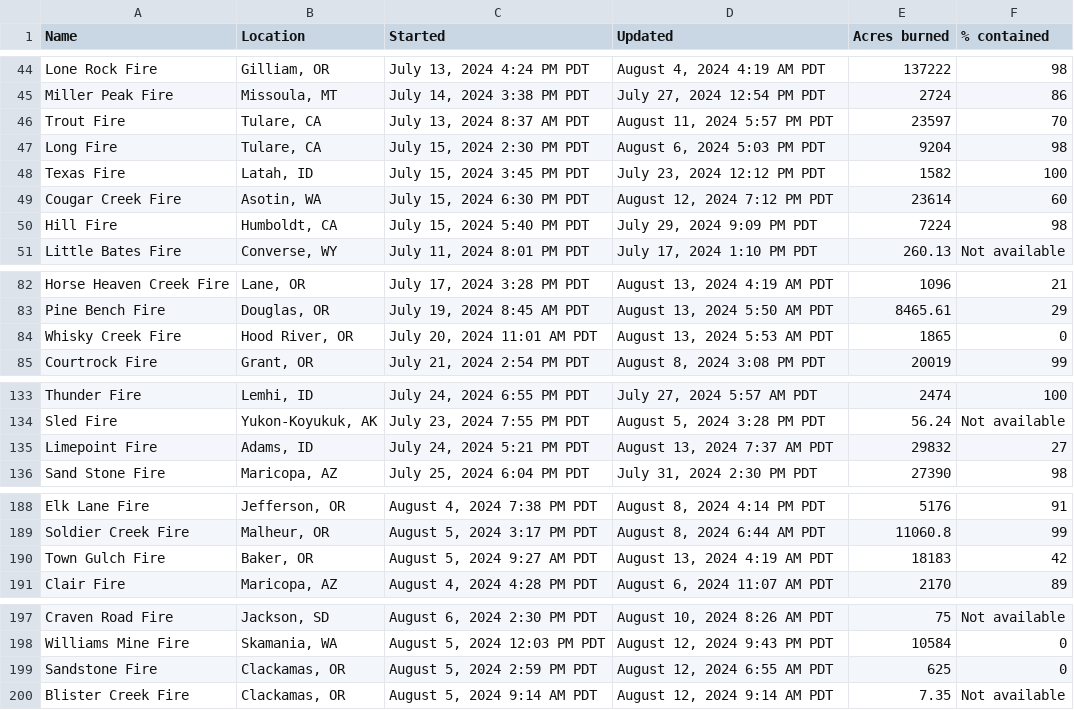
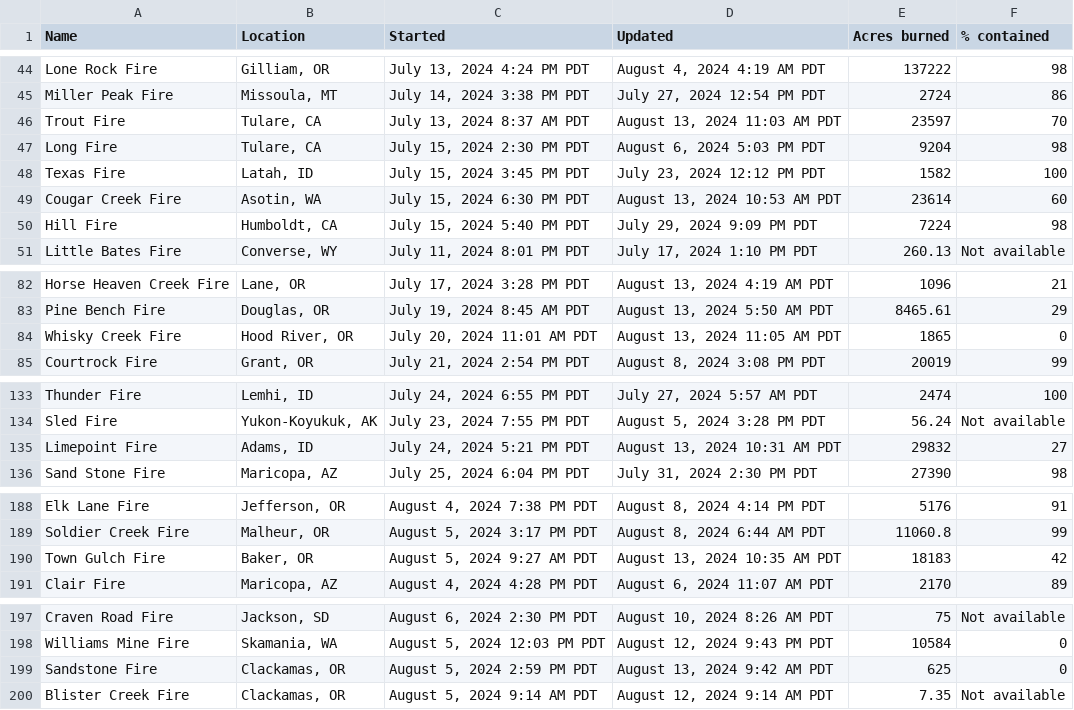
Before and after one commit to cbs-news-data/wildfire_watch, a CSV file: data/wildfires_datawrapper_save.csv, drawn as a sheet; only a part is shown, gaps mark what is left out; the diff covers the shown part only.

```diff
--- a/data/wildfires_datawrapper_save.csv
+++ b/data/wildfires_datawrapper_save.csv
@@ -45,6 +45,6 @@ Lone Rock Fire,"Gilliam, OR","July 13, 2024 4:24 PM PDT","August 4, 2024 4:19 AM
 Miller Peak Fire,"Missoula, MT","July 14, 2024 3:38 PM PDT","July 27, 2024 12:54 PM PDT",2724,86
-Trout Fire,"Tulare, CA","July 13, 2024 8:37 AM PDT","August 11, 2024 5:57 PM PDT",23597,70
+Trout Fire,"Tulare, CA","July 13, 2024 8:37 AM PDT","August 13, 2024 11:03 AM PDT",23597,70
 Long Fire,"Tulare, CA","July 15, 2024 2:30 PM PDT","August 6, 2024 5:03 PM PDT",9204,98
 Texas Fire,"Latah, ID","July 15, 2024 3:45 PM PDT","July 23, 2024 12:12 PM PDT",1582,100
-Cougar Creek Fire,"Asotin, WA","July 15, 2024 6:30 PM PDT","August 12, 2024 7:12 PM PDT",23614,60
+Cougar Creek Fire,"Asotin, WA","July 15, 2024 6:30 PM PDT","August 13, 2024 10:53 AM PDT",23614,60
 Hill Fire,"Humboldt, CA","July 15, 2024 5:40 PM PDT","July 29, 2024 9:09 PM PDT",7224,98
@@ -83,3 +83,3 @@ Horse Heaven Creek Fire,"Lane, OR","July 17, 2024 3:28 PM PDT","August 13, 2024
 Pine Bench Fire,"Douglas, OR","July 19, 2024 8:45 AM PDT","August 13, 2024 5:50 AM PDT",8465.61,29
-Whisky Creek Fire,"Hood River, OR","July 20, 2024 11:01 AM PDT","August 13, 2024 5:53 AM PDT",1865,0
+Whisky Creek Fire,"Hood River, OR","July 20, 2024 11:01 AM PDT","August 13, 2024 11:05 AM PDT",1865,0
 Courtrock Fire,"Grant, OR","July 21, 2024 2:54 PM PDT","August 8, 2024 3:08 PM PDT",20019,99
@@ -134,3 +134,3 @@ Thunder Fire,"Lemhi, ID","July 24, 2024 6:55 PM PDT","July 27, 2024 5:57 AM PDT"
 Sled Fire,"Yukon-Koyukuk, AK","July 23, 2024 7:55 PM PDT","August 5, 2024 3:28 PM PDT",56.24,Not available
-Limepoint Fire,"Adams, ID","July 24, 2024 5:21 PM PDT","August 13, 2024 7:37 AM PDT",29832,27
+Limepoint Fire,"Adams, ID","July 24, 2024 5:21 PM PDT","August 13, 2024 10:31 AM PDT",29832,27
 Sand Stone Fire,"Maricopa, AZ","July 25, 2024 6:04 PM PDT","July 31, 2024 2:30 PM PDT",27390,98
@@ -189,3 +189,3 @@ Elk Lane Fire,"Jefferson, OR","August 4, 2024 7:38 PM PDT","August 8, 2024 4:14
 Soldier Creek Fire,"Malheur, OR","August 5, 2024 3:17 PM PDT","August 8, 2024 6:44 AM PDT",11060.8,99
-Town Gulch Fire,"Baker, OR","August 5, 2024 9:27 AM PDT","August 13, 2024 4:19 AM PDT",18183,42
+Town Gulch Fire,"Baker, OR","August 5, 2024 9:27 AM PDT","August 13, 2024 10:35 AM PDT",18183,42
 Clair Fire,"Maricopa, AZ","August 4, 2024 4:28 PM PDT","August 6, 2024 11:07 AM PDT",2170,89
@@ -198,3 +198,3 @@ Craven Road Fire,"Jackson, SD","August 6, 2024 2:30 PM PDT","August 10, 2024 8:2
 Williams Mine Fire,"Skamania, WA","August 5, 2024 12:03 PM PDT","August 12, 2024 9:43 PM PDT",10584,0
-Sandstone Fire,"Clackamas, OR","August 5, 2024 2:59 PM PDT","August 12, 2024 6:55 AM PDT",625,0
+Sandstone Fire,"Clackamas, OR","August 5, 2024 2:59 PM PDT","August 13, 2024 9:42 AM PDT",625,0
 Blister Creek Fire,"Clackamas, OR","August 5, 2024 9:14 AM PDT","August 12, 2024 9:14 AM PDT",7.35,Not available
```
Also changed, not shown: 4 added rows, 1 removed row and 9 edited cells elsewhere in this file, data/wildfires_save.csv, 4 other files.
